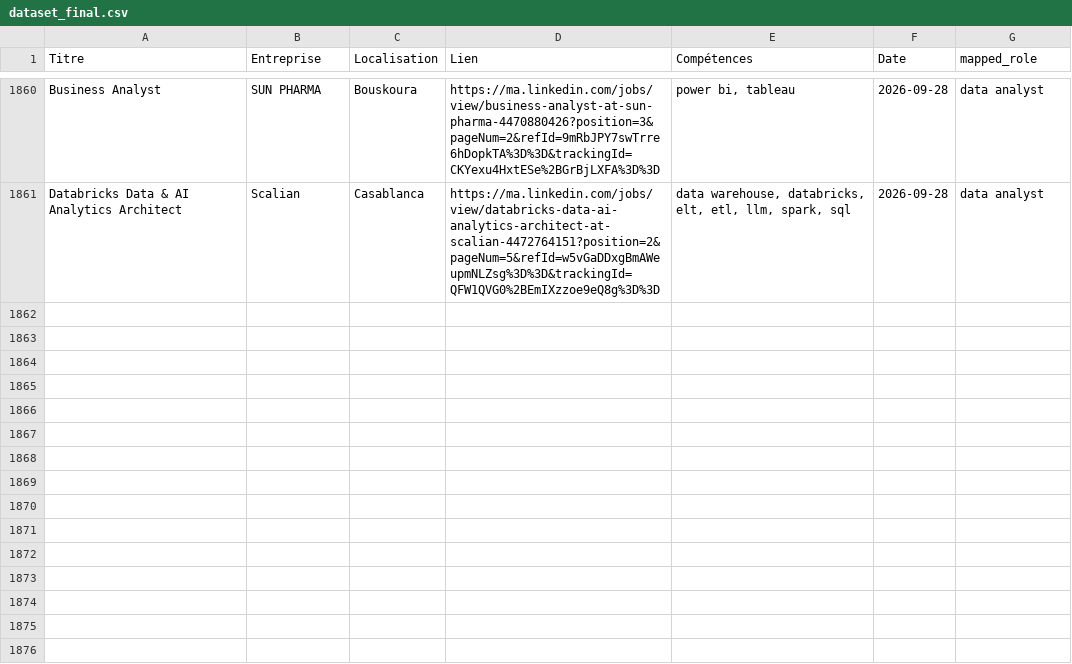
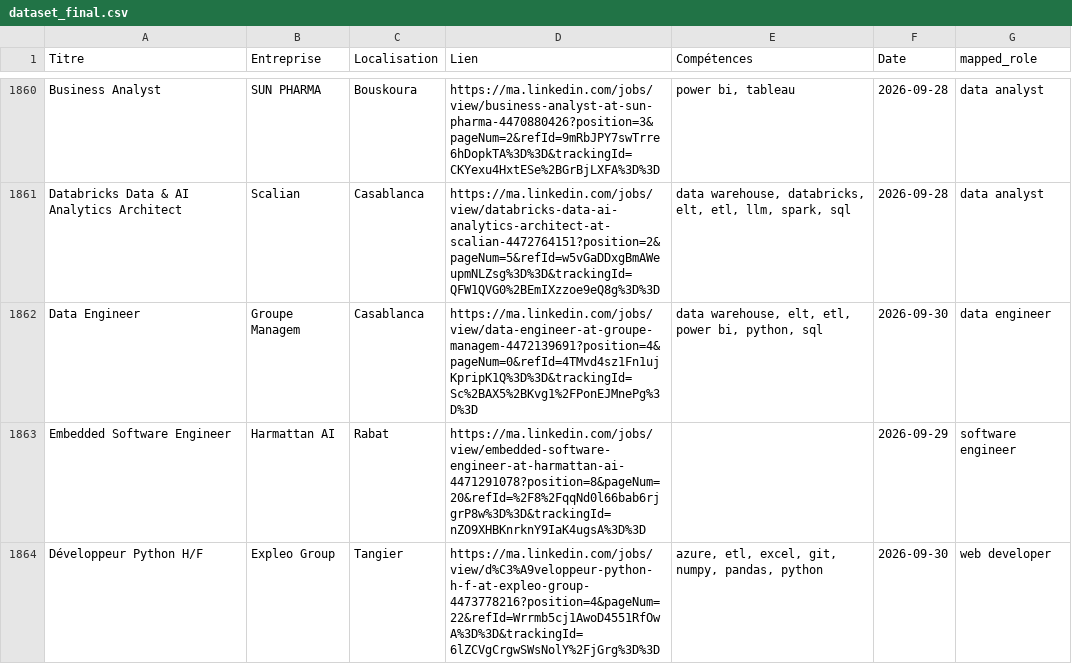
Before and after one commit to mouad-melloul/TechSight, a CSV file: data/dataset_final.csv, drawn as a sheet; only a part is shown, gaps mark what is left out; the diff names each change by its address in the sheet, - before the commit and + after, or states it on an @@ line.

```diff
--- a/data/dataset_final.csv
+++ b/data/dataset_final.csv
+row 1862: Data Engineer | Groupe Managem | Casablanca | https://ma.linkedin.com/jobs/view/data-engineer-at-groupe-managem-4472139691?position=4&pageNum=0&refId=4TMvd4sz1Fn1ujKpripK1Q%3D%3D&trackingId=Sc%2BAX5%2BKvg1%2FPonEJMnePg%3D%3D | data warehouse, elt, etl, power bi, python, sql | 2026-09-30 | data engineer
+row 1863: Embedded Software Engineer | Harmattan AI | Rabat | https://ma.linkedin.com/jobs/view/embedded-software-engineer-at-harmattan-ai-4471291078?position=8&pageNum=20&refId=%2F8%2FqqNd0l66bab6rjgrP8w%3D%3D&trackingId=nZO9XHBKnrknY9IaK4ugsA%3D%3D |  | 2026-09-29 | software engineer
+row 1864: Développeur Python H/F | Expleo Group | Tangier | https://ma.linkedin.com/jobs/view/d%C3%A9veloppeur-python-h-f-at-expleo-group-4473778216?position=4&pageNum=22&refId=Wrrmb5cj1AwoD4551RfOwA%3D%3D&trackingId=6lZCVgCrgwSWsNolY%2FjGrg%3D%3D | azure, etl, excel, git, numpy, pandas, python | 2026-09-30 | web developer
```
